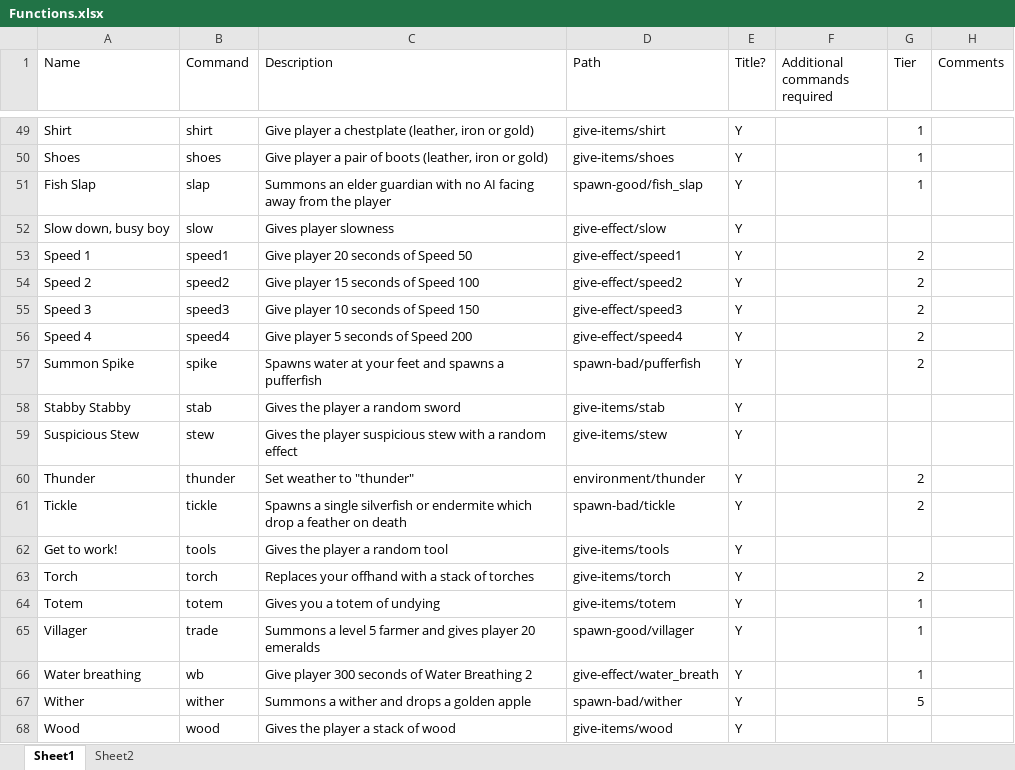
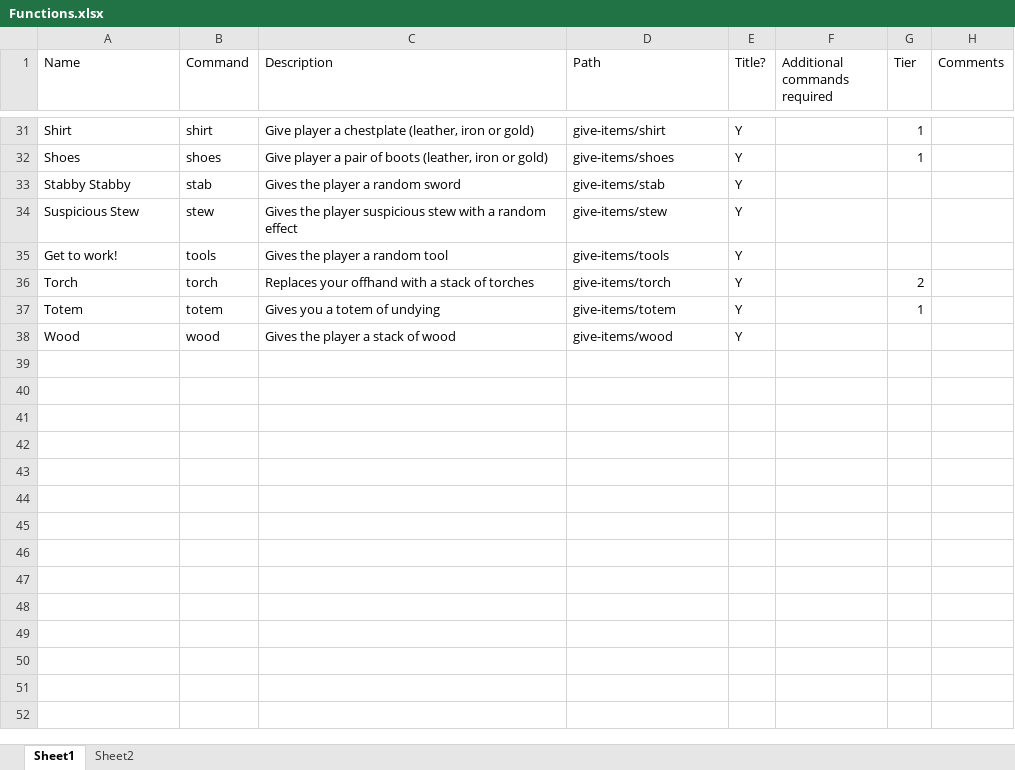
Before and after one commit to danners430/row, an Excel workbook: Functions.xlsx, sheet Sheet1, drawn as a sheet; only a part is shown, gaps mark what is left out; values as stored, in another font and other column widths than the file's, no borders; conditional formats and table styles not drawn; removed rows and columns are numbered as before the commit, all else as after; the diff covers the shown part only; the diff names each change by its address in the sheet, - before the commit and + after, or states it on an @@ line.

```diff
--- a/Functions.xlsx (sheet Sheet1)
+++ b/Functions.xlsx (sheet Sheet1)
@@ row 51 hidden: Fish Slap | slap | Summons an elder guardian with no AI facing away from the player | spawn-good/fish_slap | Y |  | 1 @@
@@ row 52 hidden: Slow down, busy boy | slow | Gives player slowness | give-effect/slow | Y @@
@@ row 53 hidden: Speed 1 | speed1 | Give player 20 seconds of Speed 50 | give-effect/speed1 | Y |  | 2 @@
@@ row 54 hidden: Speed 2 | speed2 | Give player 15 seconds of Speed 100 | give-effect/speed2 | Y |  | 2 @@
@@ row 55 hidden: Speed 3 | speed3 | Give player 10 seconds of Speed 150 | give-effect/speed3 | Y |  | 2 @@
@@ row 56 hidden: Speed 4 | speed4 | Give player 5 seconds of Speed 200 | give-effect/speed4 | Y |  | 2 @@
@@ row 57 hidden: Summon Spike | spike | Spawns water at your feet and spawns a pufferfish | spawn-bad/pufferfish | Y |  | 2 @@
@@ row 60 hidden: Thunder | thunder | Set weather to "thunder" | environment/thunder | Y |  | 2 @@
@@ row 61 hidden: Tickle | tickle | Spawns a single silverfish or endermite which drop a feather on death | spawn-bad/tickle | Y |  | 2 @@
@@ row 65 hidden: Villager | trade | Summons a level 5 farmer and gives player 20 emeralds | spawn-good/villager | Y |  | 1 @@
@@ row 66 hidden: Water breathing | wb | Give player 300 seconds of Water Breathing 2 | give-effect/water_breath | Y |  | 1 @@
@@ row 67 hidden: Wither | wither | Summons a wither and drops a golden apple | spawn-bad/wither | Y |  | 5 @@
```
Also changed, not shown: 1 removed row, 1 moved row and 34 hidden or unhidden rows elsewhere in this sheet, sheet Sheet2, hidden cells, 5 other files.
